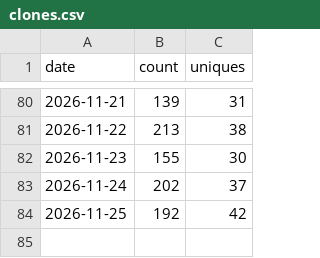
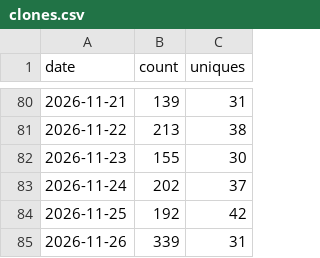
Before and after one commit to AZURE2DEV/AZURE2, a CSV file: traffic/clones.csv, drawn as a sheet; only a part is shown, gaps mark what is left out; the diff names each change by its address in the sheet, - before the commit and + after, or states it on an @@ line.

```diff
--- a/traffic/clones.csv
+++ b/traffic/clones.csv
+row 85: 2026-11-26 | 339 | 31
```
Also changed, not shown: traffic/downloads.csv, traffic/popular_paths.csv, 3 other files.
